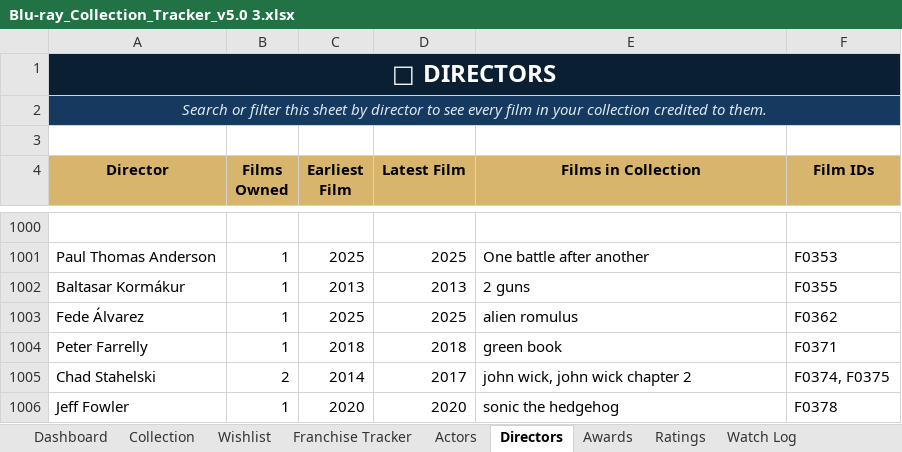
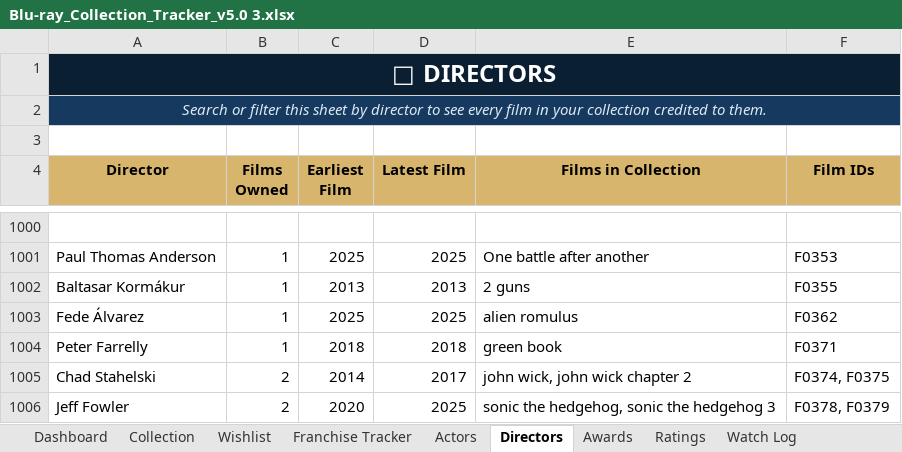
Before and after one commit to tingonting/Blu-ray-tracker, an Excel workbook: Blu-ray_Collection_Tracker_v5.0 3.xlsx, sheet Directors, drawn as a sheet; only a part is shown, gaps mark what is left out; values as stored, in another font and other column widths than the file's, no borders; the diff names each change by its address in the sheet, - before the commit and + after, or states it on an @@ line.

Commit message:
Update collection — 2026-08-29 01:05

```diff
--- a/Blu-ray_Collection_Tracker_v5.0 3.xlsx (sheet Directors)
+++ b/Blu-ray_Collection_Tracker_v5.0 3.xlsx (sheet Directors)
-B1006 (Films Owned): 1
+B1006 (Films Owned): 2
-D1006 (Latest Film): 2020
+D1006 (Latest Film): 2025
-E1006 (Films in Collection): sonic the hedgehog
+E1006 (Films in Collection): sonic the hedgehog, sonic the hedgehog 3
-F1006 (Film IDs): F0378
+F1006 (Film IDs): F0378, F0379
```
Also changed, not shown: sheet Actors, sheet Collection.
